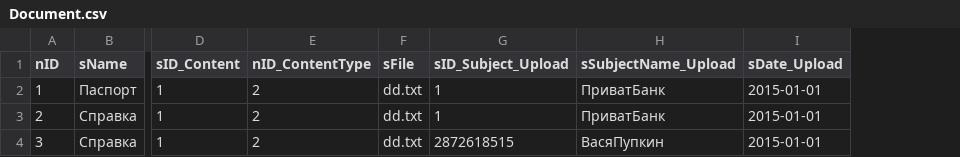
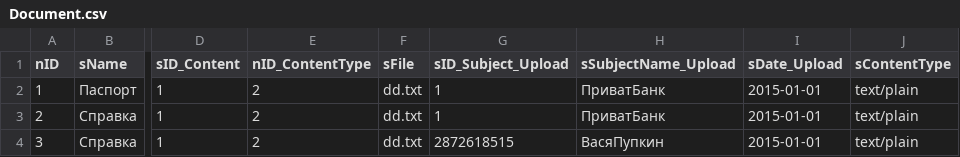
Before and after one commit to e-government-ua/_Kiev, a CSV file: wf-central/src/main/resources/data/Document.csv, drawn as a sheet; only a part is shown, gaps mark what is left out; the diff names each change by its address in the sheet, - before the commit and + after, or states it on an @@ line.

Commit message:
-Дополнение контекста для Монги -Добавлено поле sContentTime в сущность Document (временно, но некоторые элементы останутся на всегда)

```diff
--- a/wf-central/src/main/resources/data/Document.csv
+++ b/wf-central/src/main/resources/data/Document.csv
+column J (sContentType), rows 2-4: all text/plain
```
Also changed, not shown: wf-central/src/main/resources/data/prod/Document.csv, 13 other files.
